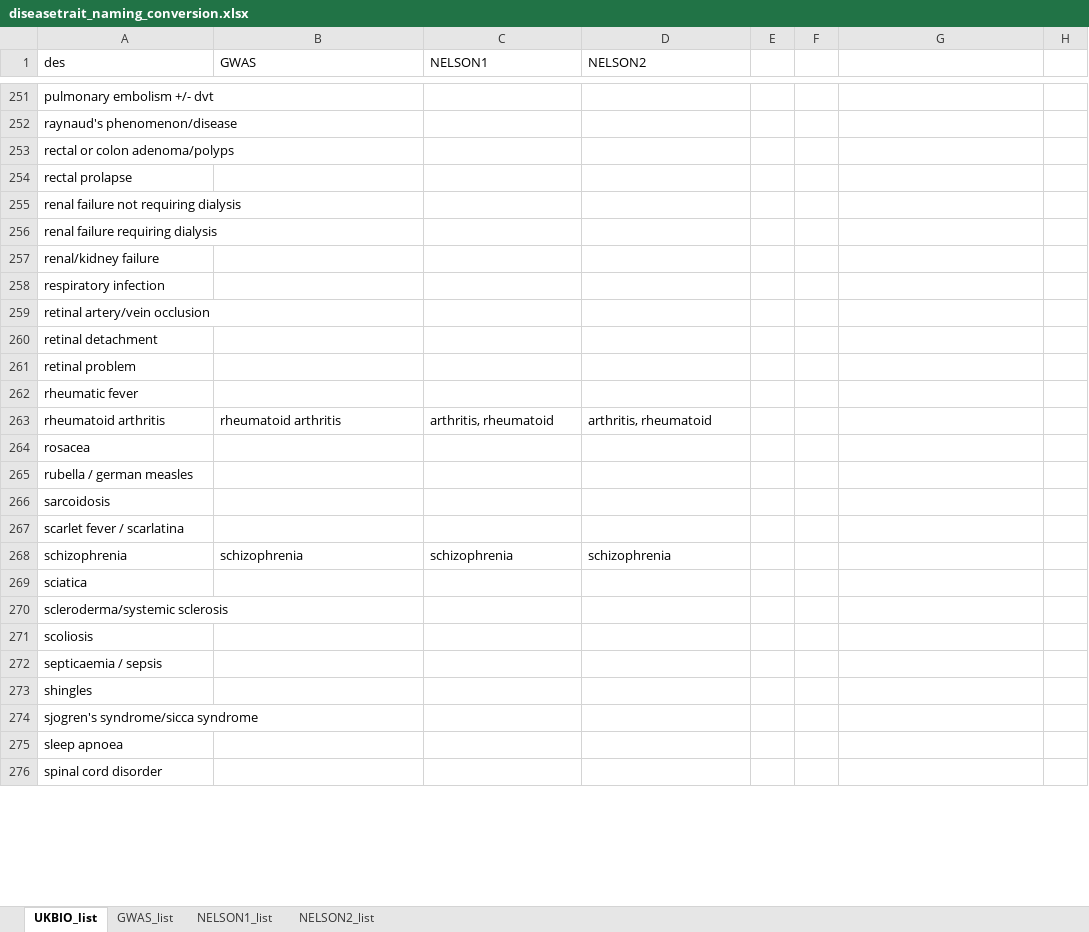
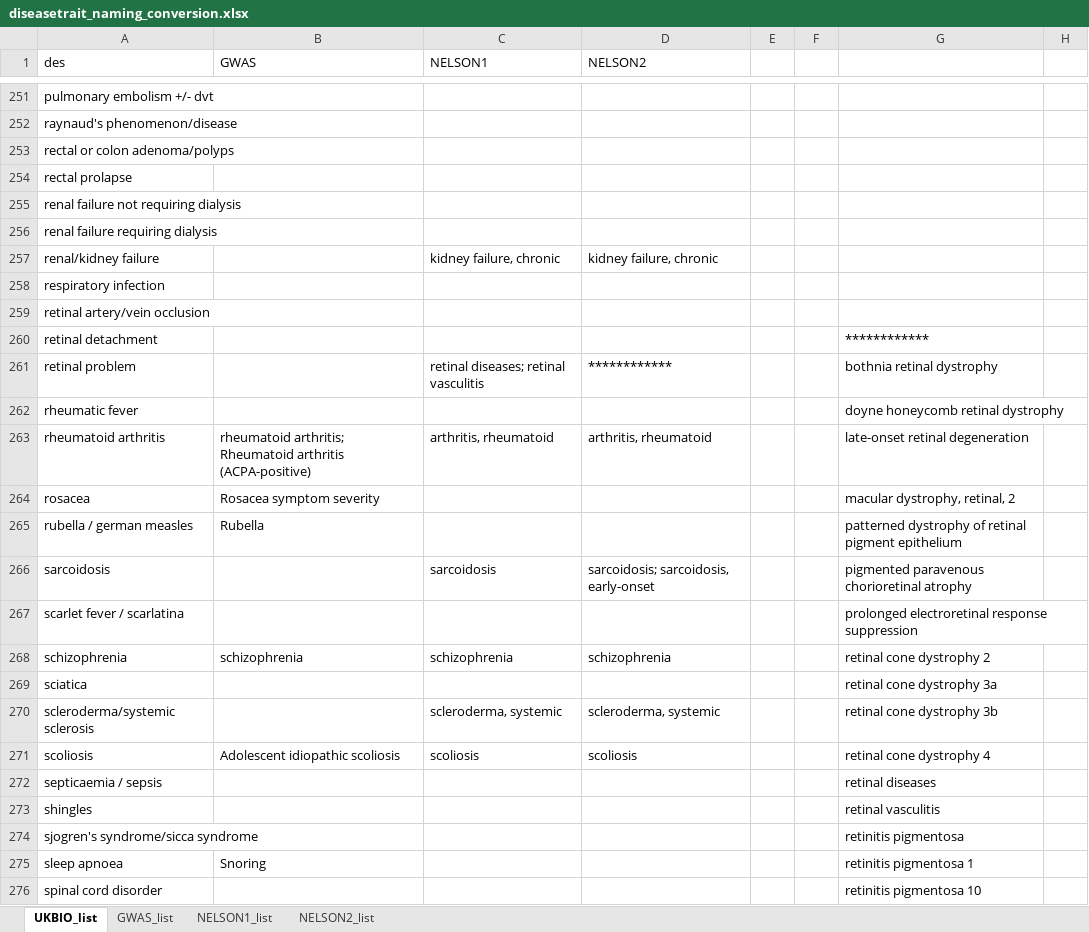
Before and after one commit to Karine-Moussa/xci-app-1, an Excel workbook: data_intermediate/diseasetrait_naming_conversion.xlsx, sheet UKBIO_list, drawn as a sheet; only a part is shown, gaps mark what is left out; values as stored, in another font and other column widths than the file's, no cell formats; the diff covers the shown part only; the diff names each change by its address in the sheet, - before the commit and + after, or states it on an @@ line.

```diff
--- a/data_intermediate/diseasetrait_naming_conversion.xlsx (sheet UKBIO_list)
+++ b/data_intermediate/diseasetrait_naming_conversion.xlsx (sheet UKBIO_list)
-C257 (NELSON1): (empty)
+C257 (NELSON1): kidney failure, chronic
-D257 (NELSON2): (empty)
+D257 (NELSON2): kidney failure, chronic
-G260: (empty)
+G260: ************
-C261 (NELSON1): (empty)
+C261 (NELSON1): retinal diseases; retinal vasculitis
-D261 (NELSON2): (empty)
+D261 (NELSON2): ************
-G261: (empty)
+G261: bothnia retinal dystrophy
-G262: (empty)
+G262: doyne honeycomb retinal dystrophy
-B263 (GWAS): rheumatoid arthritis
+B263 (GWAS): rheumatoid arthritis; Rheumatoid arthritis (ACPA-positive)
-G263: (empty)
+G263: late-onset retinal degeneration
-B264 (GWAS): (empty)
+B264 (GWAS): Rosacea symptom severity
-G264: (empty)
+G264: macular dystrophy, retinal, 2
-B265 (GWAS): (empty)
+B265 (GWAS): Rubella
-G265: (empty)
+G265: patterned dystrophy of retinal pigment epithelium
-C266 (NELSON1): (empty)
+C266 (NELSON1): sarcoidosis
-D266 (NELSON2): (empty)
+D266 (NELSON2): sarcoidosis; sarcoidosis, early-onset
-G266: (empty)
+G266: pigmented paravenous chorioretinal atrophy
-G267: (empty)
+G267: prolonged electroretinal response suppression
-G268: (empty)
+G268: retinal cone dystrophy 2
-G269: (empty)
+G269: retinal cone dystrophy 3a
-C270 (NELSON1): (empty)
+C270 (NELSON1): scleroderma, systemic
-D270 (NELSON2): (empty)
+D270 (NELSON2): scleroderma, systemic
-G270: (empty)
+G270: retinal cone dystrophy 3b
-B271 (GWAS): (empty)
+B271 (GWAS): Adolescent idiopathic scoliosis
-C271 (NELSON1): (empty)
+C271 (NELSON1): scoliosis
-D271 (NELSON2): (empty)
+D271 (NELSON2): scoliosis
-G271: (empty)
+G271: retinal cone dystrophy 4
-G272: (empty)
+G272: retinal diseases
-G273: (empty)
+G273: retinal vasculitis
-G274: (empty)
+G274: retinitis pigmentosa
-B275 (GWAS): (empty)
+B275 (GWAS): Snoring
-G275: (empty)
+G275: retinitis pigmentosa 1
-G276: (empty)
+G276: retinitis pigmentosa 10
```
Also changed, not shown: 72 edited cells elsewhere in this sheet, sheet NELSON2_list, sheet NELSON1_list, sheet GWAS_list, cell formats, 2 other files.
